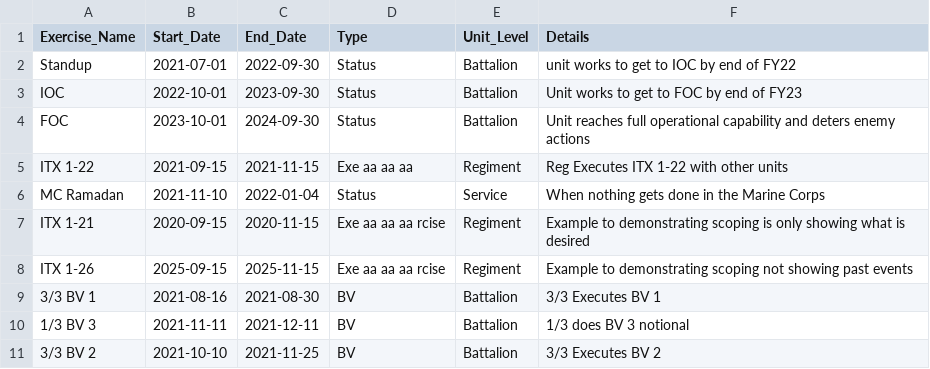
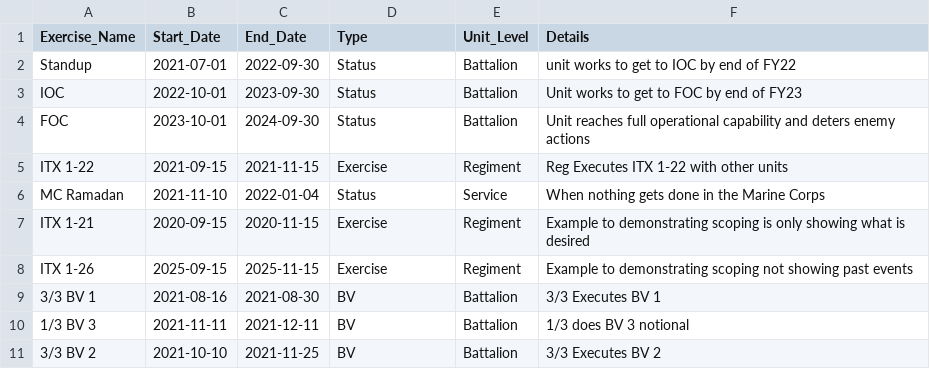
Before and after one commit to ctcimmarrusti/teep, a CSV file: teep.csv, drawn as a sheet.

Commit message:
Fixed teep to reflect to correct forced erros. Text wrapping efforts fai

```diff
--- a/teep.csv
+++ b/teep.csv
@@ -4,6 +4,6 @@ IOC,2022-10-01,2023-09-30,Status,Battalion,Unit works to get to FOC by end of FY
 FOC,2023-10-01,2024-09-30,Status,Battalion,Unit reaches full operational capability and deters enemy actions
-ITX 1-22,2021-09-15,2021-11-15,Exe aa aa aa,Regiment, Reg Executes ITX 1-22 with other units
+ITX 1-22,2021-09-15,2021-11-15,Exercise,Regiment, Reg Executes ITX 1-22 with other units
 MC Ramadan,2021-11-10,2022-01-04,Status,Service,When nothing gets done in the Marine Corps
-ITX 1-21,2020-09-15,2020-11-15,Exe aa aa aa rcise,Regiment,Example to demonstrating scoping is only showing what is desired
-ITX 1-26,2025-09-15,2025-11-15,Exe aa aa aa rcise,Regiment,Example to demonstrating scoping not showing past events
+ITX 1-21,2020-09-15,2020-11-15,Exercise,Regiment,Example to demonstrating scoping is only showing what is desired
+ITX 1-26,2025-09-15,2025-11-15,Exercise,Regiment,Example to demonstrating scoping not showing past events
 3/3 BV 1,2021-08-16,2021-08-30,BV,Battalion,3/3 Executes BV 1
```
